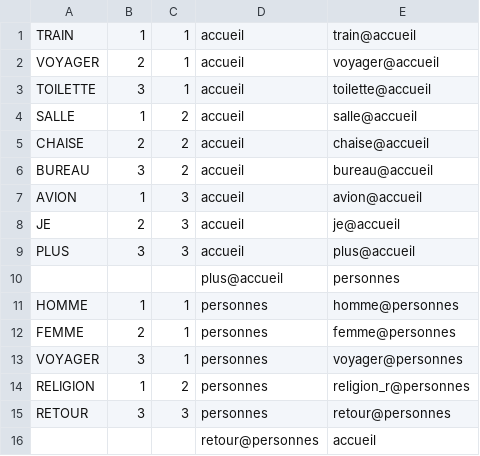
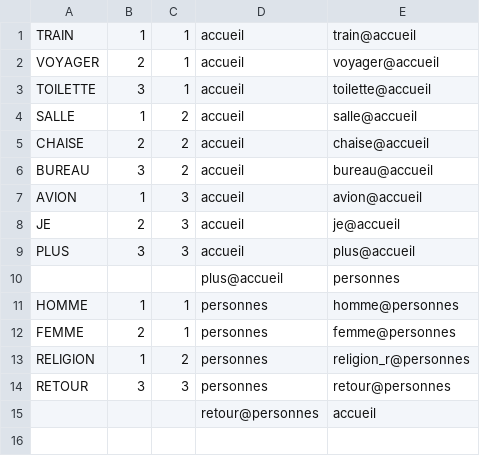
Before and after one commit to CarlosVargasF/grid_generation, a CSV file: testing/grid_2_2p_raw.csv, drawn as a sheet.

```diff
--- a/testing/grid_2_2p_raw.csv
+++ b/testing/grid_2_2p_raw.csv
@@ -12,3 +12,2 @@ HOMME	1	1	personnes	homme@personnes
 FEMME	2	1	personnes	femme@personnes
-VOYAGER	3	1	personnes	voyager@personnes
 RELIGION	1	2	personnes	religion_r@personnes			
```
Also changed, not shown: 1 other file.
